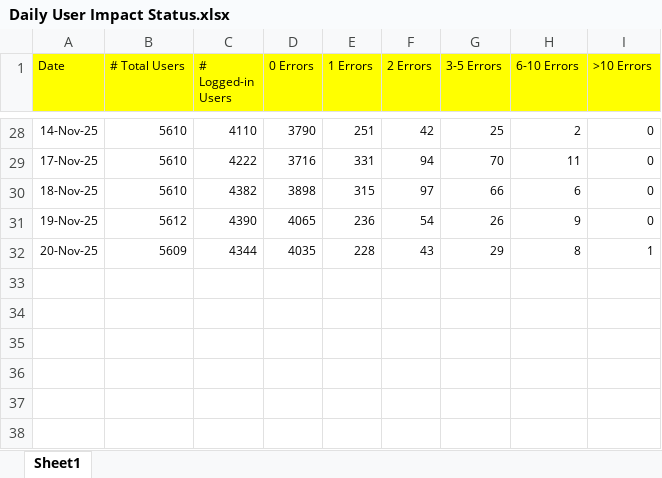
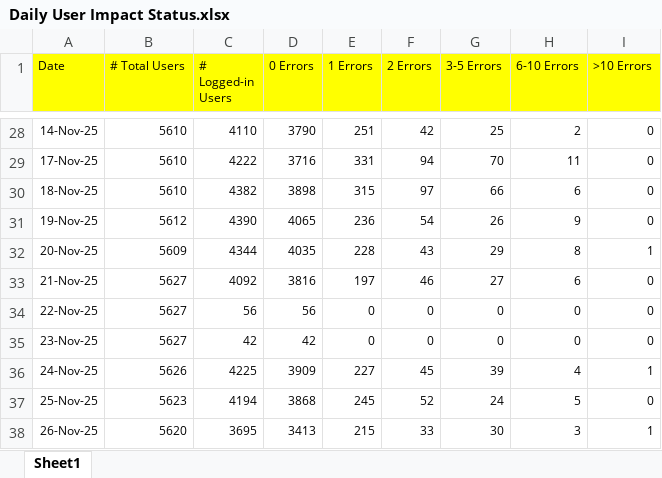
Before and after one commit to hari31785/Bridges-Monitoring-Dashboard, an Excel workbook: Monitoring Data Files/User Impact/Daily User Impact Status.xlsx, sheet Sheet1, drawn as a sheet; only a part is shown, gaps mark what is left out; values as stored, in another font and other column widths than the file's, no borders; the diff names each change by its address in the sheet, - before the commit and + after, or states it on an @@ line.

Commit message:
Add files via upload

```diff
--- a/Monitoring Data Files/User Impact/Daily User Impact Status.xlsx (sheet Sheet1)
+++ b/Monitoring Data Files/User Impact/Daily User Impact Status.xlsx (sheet Sheet1)
+row 33: 21-Nov-25 | 5627 | 4092 | 3816 | 197 | 46 | 27 | 6 | 0
+row 34: 22-Nov-25 | 5627 | 56 | 56 | 0 | 0 | 0 | 0 | 0
+row 35: 23-Nov-25 | 5627 | 42 | 42 | 0 | 0 | 0 | 0 | 0
+row 36: 24-Nov-25 | 5626 | 4225 | 3909 | 227 | 45 | 39 | 4 | 1
+row 37: 25-Nov-25 | 5623 | 4194 | 3868 | 245 | 52 | 24 | 5 | 0
+row 38: 26-Nov-25 | 5620 | 3695 | 3413 | 215 | 33 | 30 | 3 | 1
```
